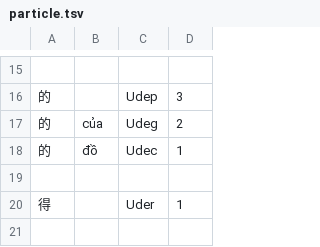
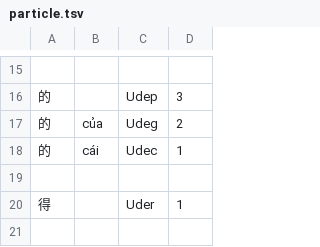
Before and after one commit to n-pn/chivi, a TSV file: var/cvmtl/inits/sealed/particle.tsv, drawn as a sheet; only a part is shown, gaps mark what is left out.

```diff
--- a/var/cvmtl/inits/sealed/particle.tsv
+++ b/var/cvmtl/inits/sealed/particle.tsv
@@ -17,3 +17,3 @@
 的	của	Udeg	2
-的	đồ	Udec	1
+的	cái	Udec	1
 
```
Also changed, not shown: 12 other files.
